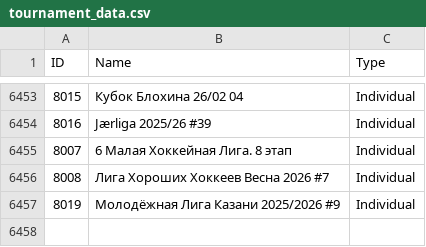
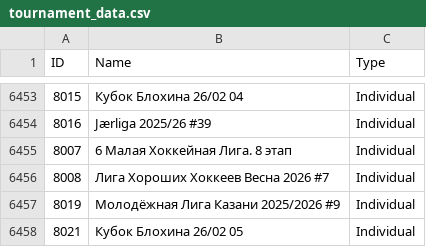
Before and after one commit to amundfylling/Scorpion-Scraper-2.0, a CSV file: data/tournament_data.csv, drawn as a sheet; only a part is shown, gaps mark what is left out.

```diff
--- a/data/tournament_data.csv
+++ b/data/tournament_data.csv
@@ -6457 +6457,2 @@ ID,Name,Type
 8019,Молодёжная Лига Казани 2025/2026 #9,Individual
+8021,Кубок Блохина 26/02 05,Individual
```
Also changed, not shown: 1 other file.
